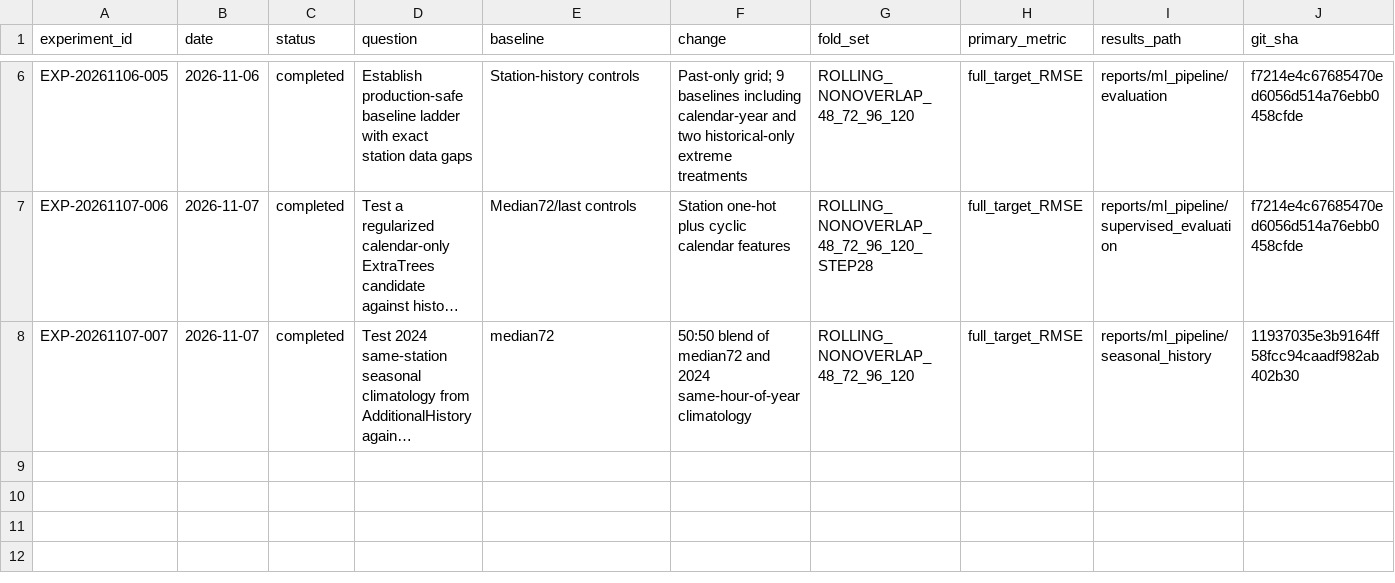
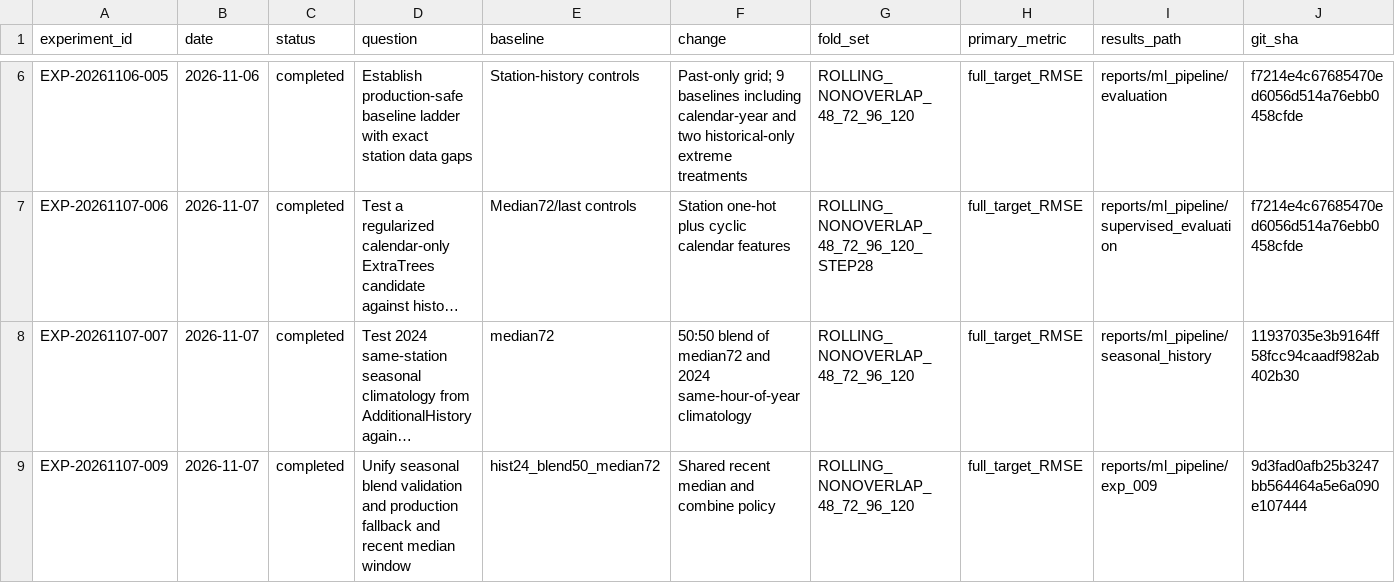
Before and after one commit to acchasujal/aqi, a CSV file: experiments/EXPERIMENT_LOG.csv, drawn as a sheet; only a part is shown, gaps mark what is left out; long unchanged cells end in …; rows hold the shown columns only; the diff names each change by its address in the sheet, - before the commit and + after, or states it on an @@ line.

Commit message:
fix(forecasting): unify validation and inference behavior (EXP-009)

```diff
--- a/experiments/EXPERIMENT_LOG.csv
+++ b/experiments/EXPERIMENT_LOG.csv
+row 9: EXP-20261107-009 | 2026-11-07 | completed | Unify seasonal blend validation and production fallback and recent median window | hist24_blend50_median72 | Shared recent median and combine policy | ROLLING_NONOVERLAP_48_72_96_120 | full_target_RMSE | reports/ml_pipeline/exp_009 | 9d3fad0afb25b3247bb564464a5e6a090e107444
```
Also changed, not shown: 18 other files.
